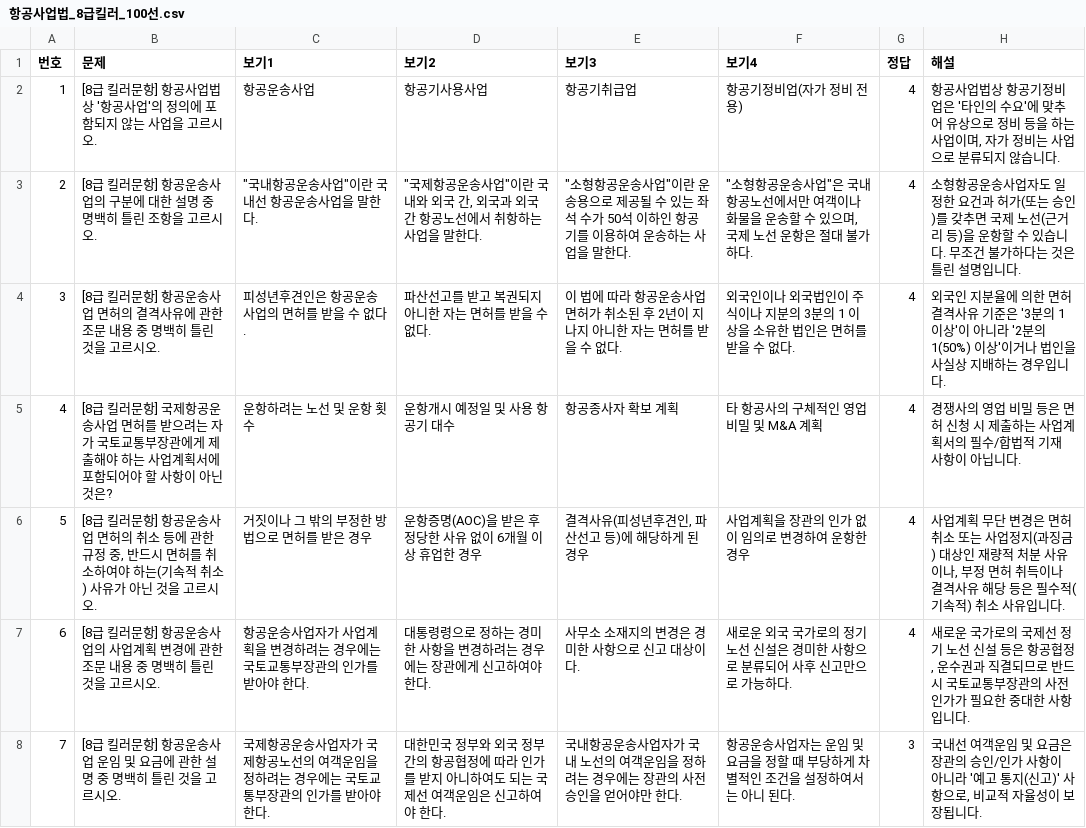
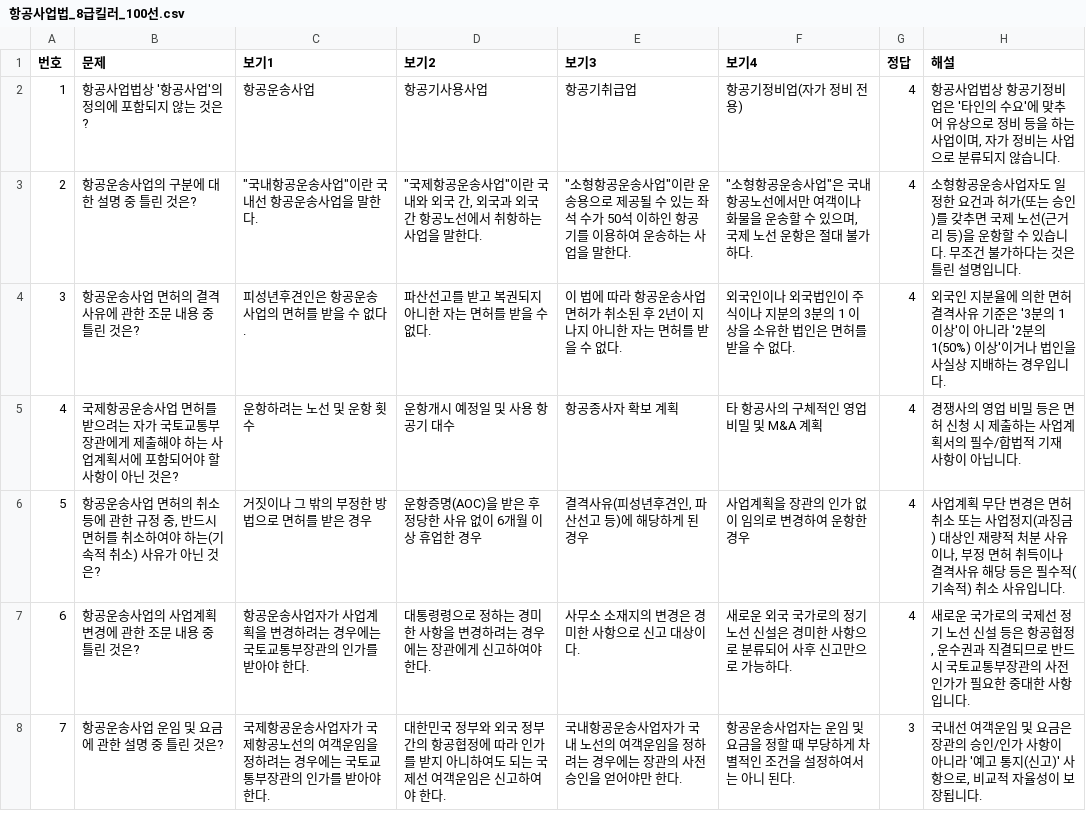
Before and after one commit to a76020717-cloud/my-quiz-app, a CSV file: 항공사업법_8급킬러_100선.csv, drawn as a sheet; only a part is shown; the diff covers the shown part only.

```diff
--- a/항공사업법_8급킬러_100선.csv
+++ b/항공사업법_8급킬러_100선.csv
@@ -1,8 +1,8 @@
 번호,문제,보기1,보기2,보기3,보기4,정답,해설
-1,[8급 킬러문항] 항공사업법상 '항공사업'의 정의에 포함되지 않는 사업을 고르시오.,항공운송사업,항공기사용사업,항공기취급업,항공기정비업(자가 정비 전용),4,"항공사업법상 항공기정비업은 '타인의 수요'에 맞추어 유상으로 정비 등을 하는 사업이며, 자가 정비는 사업으로 분류되지 않습니다."
-2,[8급 킬러문항] 항공운송사업의 구분에 대한 설명 중 명백히 틀린 조항을 고르시오.,"""국내항공운송사업""이란 국내선 항공운송사업을 말한다.","""국제항공운송사업""이란 국내와 외국 간, 외국과 외국 간 항공노선에서 취항하는 사업을 말한다.","""소형항공운송사업""이란 운송용으로 제공될 수 있는 좌석 수가 50석 이하인 항공기를 이용하여 운송하는 사업을 말한다.","""소형항공운송사업""은 국내 항공노선에서만 여객이나 화물을 운송할 수 있으며, 국제 노선 운항은 절대 불가하다.",4,소형항공운송사업자도 일정한 요건과 허가(또는 승인)를 갖추면 국제 노선(근거리 등)을 운항할 수 있습니다. 무조건 불가하다는 것은 틀린 설명입니다.
-3,[8급 킬러문항] 항공운송사업 면허의 결격사유에 관한 조문 내용 중 명백히 틀린 것을 고르시오.,피성년후견인은 항공운송사업의 면허를 받을 수 없다.,파산선고를 받고 복권되지 아니한 자는 면허를 받을 수 없다.,이 법에 따라 항공운송사업 면허가 취소된 후 2년이 지나지 아니한 자는 면허를 받을 수 없다.,외국인이나 외국법인이 주식이나 지분의 3분의 1 이상을 소유한 법인은 면허를 받을 수 없다.,4,외국인 지분율에 의한 면허 결격사유 기준은 '3분의 1 이상'이 아니라 '2분의 1(50%) 이상'이거나 법인을 사실상 지배하는 경우입니다.
-4,[8급 킬러문항] 국제항공운송사업 면허를 받으려는 자가 국토교통부장관에게 제출해야 하는 사업계획서에 포함되어야 할 사항이 아닌 것은?,운항하려는 노선 및 운항 횟수,운항개시 예정일 및 사용 항공기 대수,항공종사자 확보 계획,타 항공사의 구체적인 영업 비밀 및 M&A 계획,4,경쟁사의 영업 비밀 등은 면허 신청 시 제출하는 사업계획서의 필수/합법적 기재 사항이 아닙니다.
-5,"[8급 킬러문항] 항공운송사업 면허의 취소 등에 관한 규정 중, 반드시 면허를 취소하여야 하는(기속적 취소) 사유가 아닌 것을 고르시오.",거짓이나 그 밖의 부정한 방법으로 면허를 받은 경우,운항증명(AOC)을 받은 후 정당한 사유 없이 6개월 이상 휴업한 경우,"결격사유(피성년후견인, 파산선고 등)에 해당하게 된 경우",사업계획을 장관의 인가 없이 임의로 변경하여 운항한 경우,4,"사업계획 무단 변경은 면허 취소 또는 사업정지(과징금) 대상인 재량적 처분 사유이나, 부정 면허 취득이나 결격사유 해당 등은 필수적(기속적) 취소 사유입니다."
-6,[8급 킬러문항] 항공운송사업의 사업계획 변경에 관한 조문 내용 중 명백히 틀린 것을 고르시오.,항공운송사업자가 사업계획을 변경하려는 경우에는 국토교통부장관의 인가를 받아야 한다.,대통령령으로 정하는 경미한 사항을 변경하려는 경우에는 장관에게 신고하여야 한다.,사무소 소재지의 변경은 경미한 사항으로 신고 대상이다.,새로운 외국 국가로의 정기 노선 신설은 경미한 사항으로 분류되어 사후 신고만으로 가능하다.,4,"새로운 국가로의 국제선 정기 노선 신설 등은 항공협정, 운수권과 직결되므로 반드시 국토교통부장관의 사전 인가가 필요한 중대한 사항입니다."
-7,[8급 킬러문항] 항공운송사업 운임 및 요금에 관한 설명 중 명백히 틀린 것을 고르시오.,국제항공운송사업자가 국제항공노선의 여객운임을 정하려는 경우에는 국토교통부장관의 인가를 받아야 한다.,대한민국 정부와 외국 정부 간의 항공협정에 따라 인가를 받지 아니하여도 되는 국제선 여객운임은 신고하여야 한다.,국내항공운송사업자가 국내 노선의 여객운임을 정하려는 경우에는 장관의 사전 승인을 얻어야만 한다.,항공운송사업자는 운임 및 요금을 정할 때 부당하게 차별적인 조건을 설정하여서는 아니 된다.,3,"국내선 여객운임 및 요금은 장관의 승인/인가 사항이 아니라 '예고 통지(신고)' 사항으로, 비교적 자율성이 보장됩니다."
+1,항공사업법상 '항공사업'의 정의에 포함되지 않는 것은?,항공운송사업,항공기사용사업,항공기취급업,항공기정비업(자가 정비 전용),4,"항공사업법상 항공기정비업은 '타인의 수요'에 맞추어 유상으로 정비 등을 하는 사업이며, 자가 정비는 사업으로 분류되지 않습니다."
+2,항공운송사업의 구분에 대한 설명 중 틀린 것은?,"""국내항공운송사업""이란 국내선 항공운송사업을 말한다.","""국제항공운송사업""이란 국내와 외국 간, 외국과 외국 간 항공노선에서 취항하는 사업을 말한다.","""소형항공운송사업""이란 운송용으로 제공될 수 있는 좌석 수가 50석 이하인 항공기를 이용하여 운송하는 사업을 말한다.","""소형항공운송사업""은 국내 항공노선에서만 여객이나 화물을 운송할 수 있으며, 국제 노선 운항은 절대 불가하다.",4,소형항공운송사업자도 일정한 요건과 허가(또는 승인)를 갖추면 국제 노선(근거리 등)을 운항할 수 있습니다. 무조건 불가하다는 것은 틀린 설명입니다.
+3,항공운송사업 면허의 결격사유에 관한 조문 내용 중 틀린 것은?,피성년후견인은 항공운송사업의 면허를 받을 수 없다.,파산선고를 받고 복권되지 아니한 자는 면허를 받을 수 없다.,이 법에 따라 항공운송사업 면허가 취소된 후 2년이 지나지 아니한 자는 면허를 받을 수 없다.,외국인이나 외국법인이 주식이나 지분의 3분의 1 이상을 소유한 법인은 면허를 받을 수 없다.,4,외국인 지분율에 의한 면허 결격사유 기준은 '3분의 1 이상'이 아니라 '2분의 1(50%) 이상'이거나 법인을 사실상 지배하는 경우입니다.
+4,국제항공운송사업 면허를 받으려는 자가 국토교통부장관에게 제출해야 하는 사업계획서에 포함되어야 할 사항이 아닌 것은?,운항하려는 노선 및 운항 횟수,운항개시 예정일 및 사용 항공기 대수,항공종사자 확보 계획,타 항공사의 구체적인 영업 비밀 및 M&A 계획,4,경쟁사의 영업 비밀 등은 면허 신청 시 제출하는 사업계획서의 필수/합법적 기재 사항이 아닙니다.
+5,"항공운송사업 면허의 취소 등에 관한 규정 중, 반드시 면허를 취소하여야 하는(기속적 취소) 사유가 아닌 것은?",거짓이나 그 밖의 부정한 방법으로 면허를 받은 경우,운항증명(AOC)을 받은 후 정당한 사유 없이 6개월 이상 휴업한 경우,"결격사유(피성년후견인, 파산선고 등)에 해당하게 된 경우",사업계획을 장관의 인가 없이 임의로 변경하여 운항한 경우,4,"사업계획 무단 변경은 면허 취소 또는 사업정지(과징금) 대상인 재량적 처분 사유이나, 부정 면허 취득이나 결격사유 해당 등은 필수적(기속적) 취소 사유입니다."
+6,항공운송사업의 사업계획 변경에 관한 조문 내용 중 틀린 것은?,항공운송사업자가 사업계획을 변경하려는 경우에는 국토교통부장관의 인가를 받아야 한다.,대통령령으로 정하는 경미한 사항을 변경하려는 경우에는 장관에게 신고하여야 한다.,사무소 소재지의 변경은 경미한 사항으로 신고 대상이다.,새로운 외국 국가로의 정기 노선 신설은 경미한 사항으로 분류되어 사후 신고만으로 가능하다.,4,"새로운 국가로의 국제선 정기 노선 신설 등은 항공협정, 운수권과 직결되므로 반드시 국토교통부장관의 사전 인가가 필요한 중대한 사항입니다."
+7,항공운송사업 운임 및 요금에 관한 설명 중 틀린 것은?,국제항공운송사업자가 국제항공노선의 여객운임을 정하려는 경우에는 국토교통부장관의 인가를 받아야 한다.,대한민국 정부와 외국 정부 간의 항공협정에 따라 인가를 받지 아니하여도 되는 국제선 여객운임은 신고하여야 한다.,국내항공운송사업자가 국내 노선의 여객운임을 정하려는 경우에는 장관의 사전 승인을 얻어야만 한다.,항공운송사업자는 운임 및 요금을 정할 때 부당하게 차별적인 조건을 설정하여서는 아니 된다.,3,"국내선 여객운임 및 요금은 장관의 승인/인가 사항이 아니라 '예고 통지(신고)' 사항으로, 비교적 자율성이 보장됩니다."
```
Also changed, not shown: 93 edited cells elsewhere in this file, 항공4법_통합연계_8급킬러_100선.csv, 항공안전법_8급킬러_100선.csv, 5 other files.
